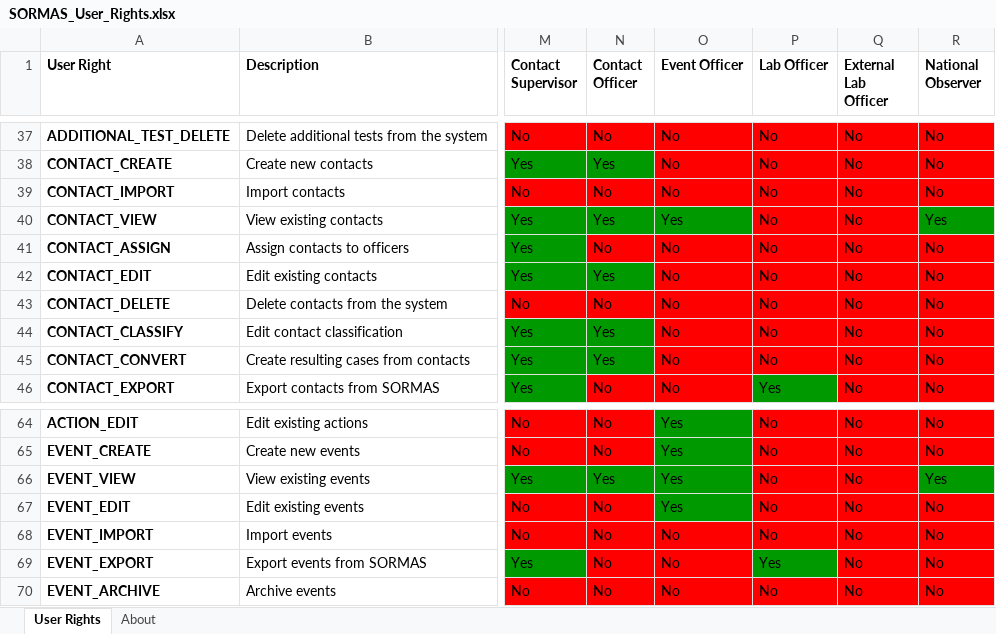
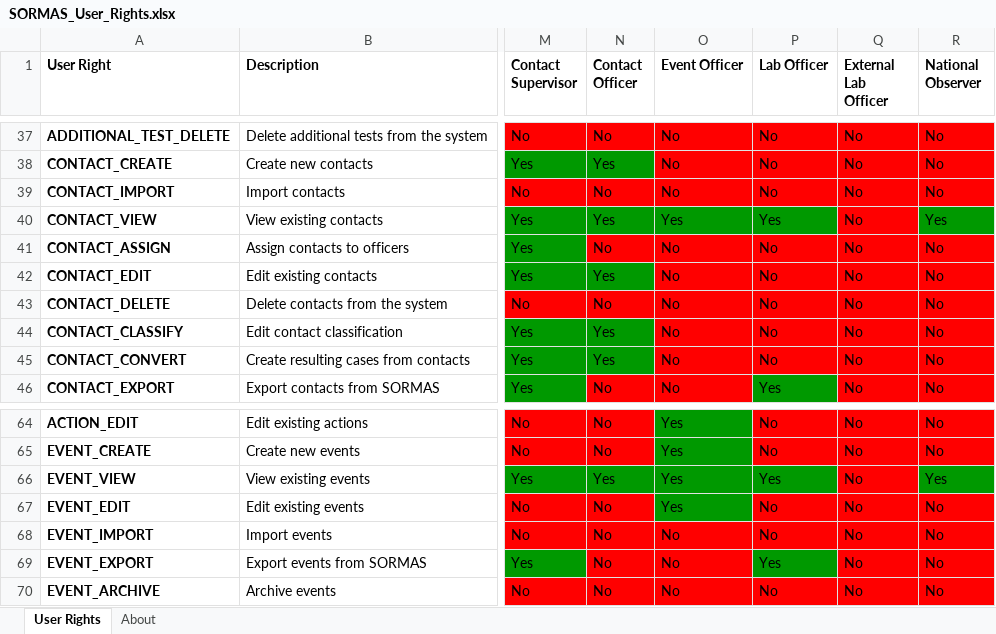
Before and after one commit to omoluabidotcom/APMIS-Project, an Excel workbook: sormas-api/src/main/resources/doc/SORMAS_User_Rights.xlsx, sheet User Rights, drawn as a sheet; only a part is shown, gaps mark what is left out; values as stored, in another font and other column widths than the file's, no borders; the diff names each change by its address in the sheet, - before the commit and + after, or states it on an @@ line.

```diff
--- a/sormas-api/src/main/resources/doc/SORMAS_User_Rights.xlsx (sheet User Rights)
+++ b/sormas-api/src/main/resources/doc/SORMAS_User_Rights.xlsx (sheet User Rights)
-P40 (Lab Officer): No
+P40 (Lab Officer): Yes
-P40 fill: #FF0000
+P40 fill: #009900
-P66 (Lab Officer): No
+P66 (Lab Officer): Yes
-P66 fill: #FF0000
+P66 fill: #009900
```
Also changed, not shown: sheet About, sormas-api/src/main/resources/doc/SORMAS_Data_Dictionary.xlsx, 32 other files.
